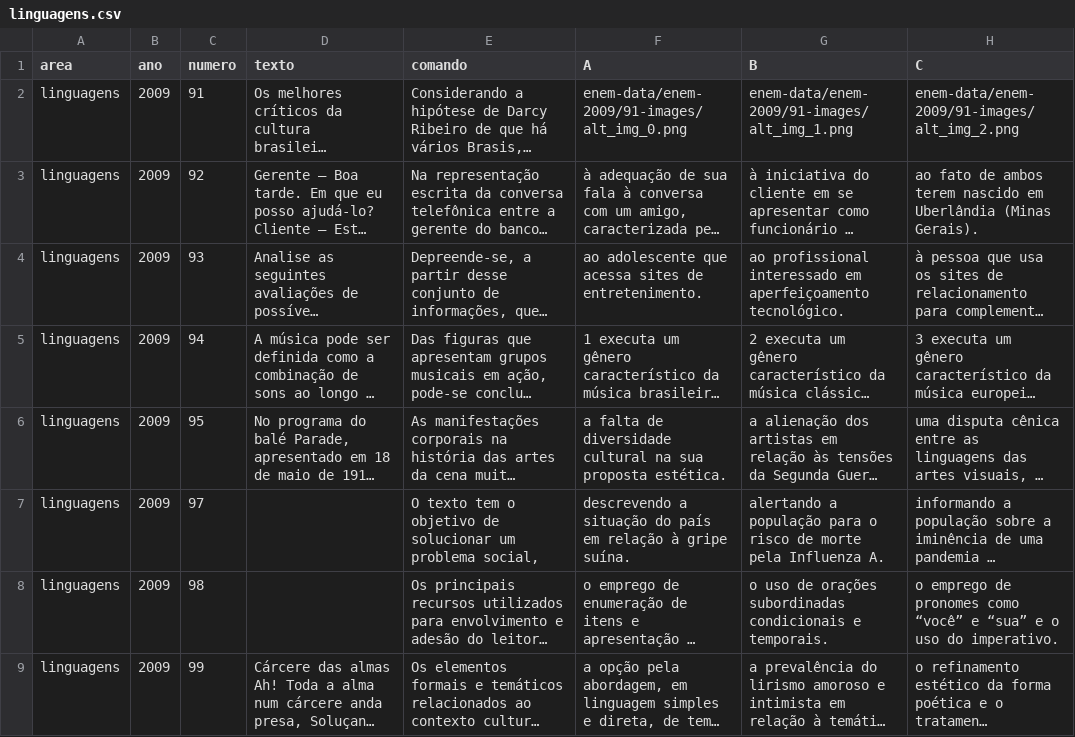
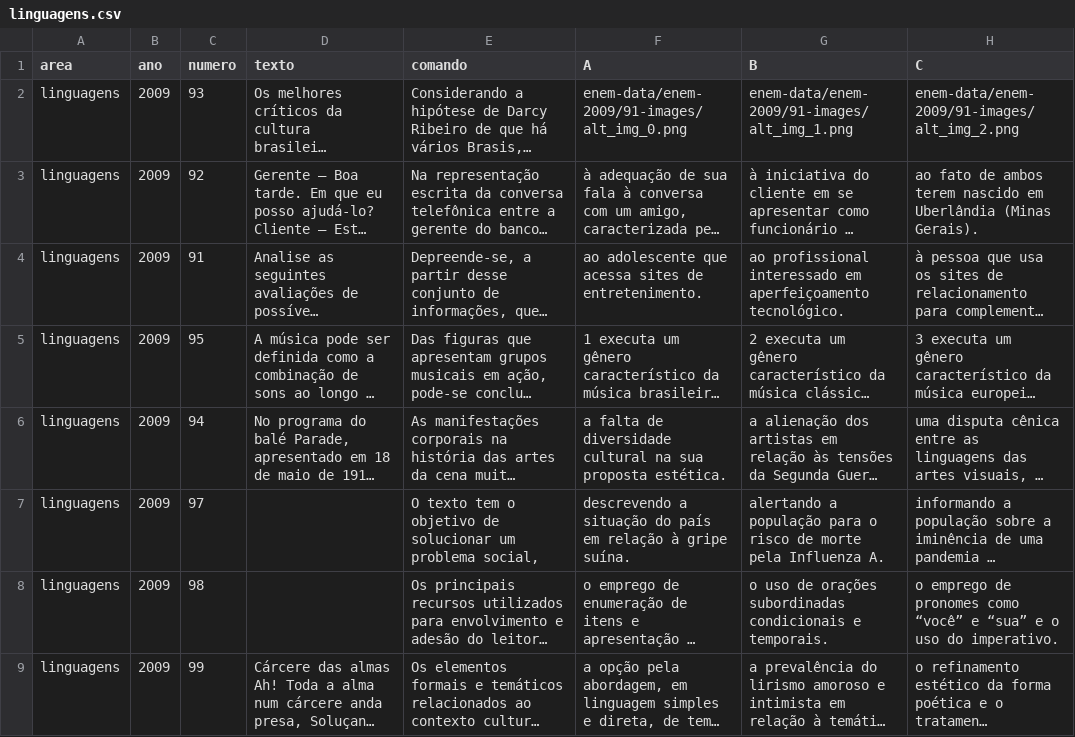
Before and after one commit to mcalefe/extract-enem-data, a CSV file: enem-data/enem-2009/linguagens.csv, drawn as a sheet; only a part is shown; long unchanged cells end in …; the diff names each change by its address in the sheet, - before the commit and + after, or states it on an @@ line.

Commit message:
Update linguagens.csv

```diff
--- a/enem-data/enem-2009/linguagens.csv
+++ b/enem-data/enem-2009/linguagens.csv
-C2 (numero): 91
+C2 (numero): 93
-C4 (numero): 93
+C4 (numero): 91
-C5 (numero): 94
+C5 (numero): 95
-C6 (numero): 95
+C6 (numero): 94
```
